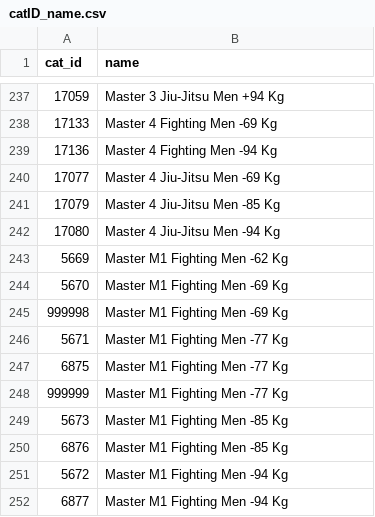
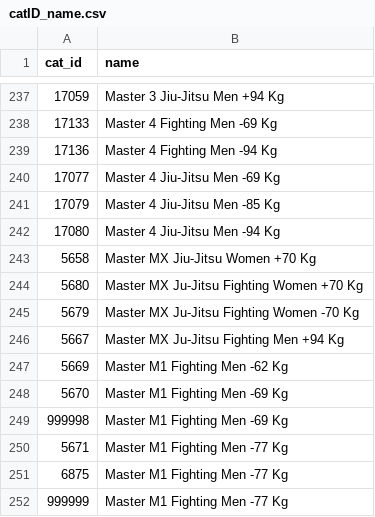
Before and after one commit to ClaudiaBehnke86/JJIFstatistics, a CSV file: catID_name.csv, drawn as a sheet; only a part is shown, gaps mark what is left out; the shorter side is filled out with more unchanged rows.

Commit message:
master cats added

```diff
--- a/catID_name.csv
+++ b/catID_name.csv
@@ -242,2 +242,6 @@ cat_id;name
 17080;Master 4 Jiu-Jitsu Men -94 Kg
+5658;Master MX Jiu-Jitsu Women +70 Kg
+5680;Master MX Ju-Jitsu Fighting Women +70 Kg
+5679;Master MX Ju-Jitsu Fighting Women -70 Kg
+5667;Master MX Ju-Jitsu Fighting Men +94 Kg
 5669;Master M1 Fighting Men -62 Kg
```
